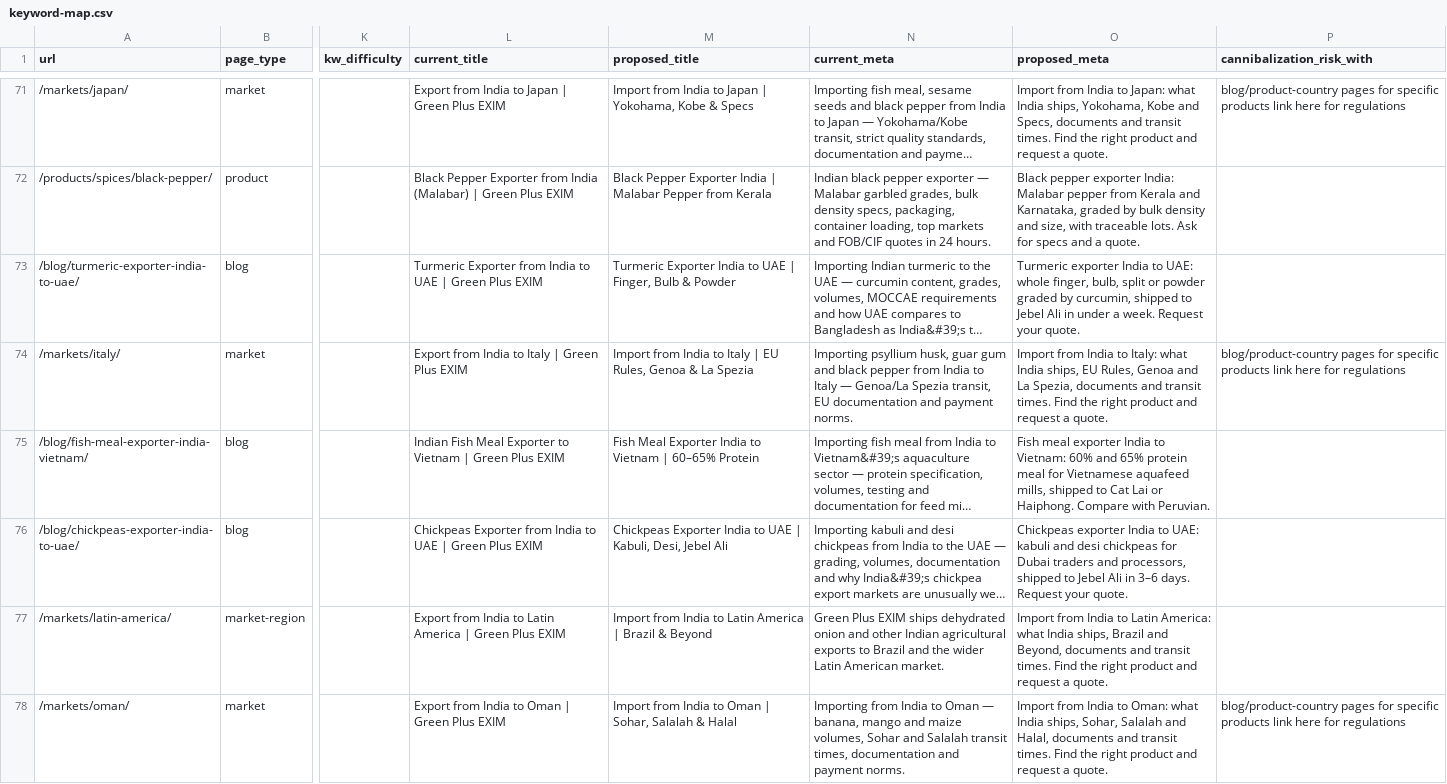
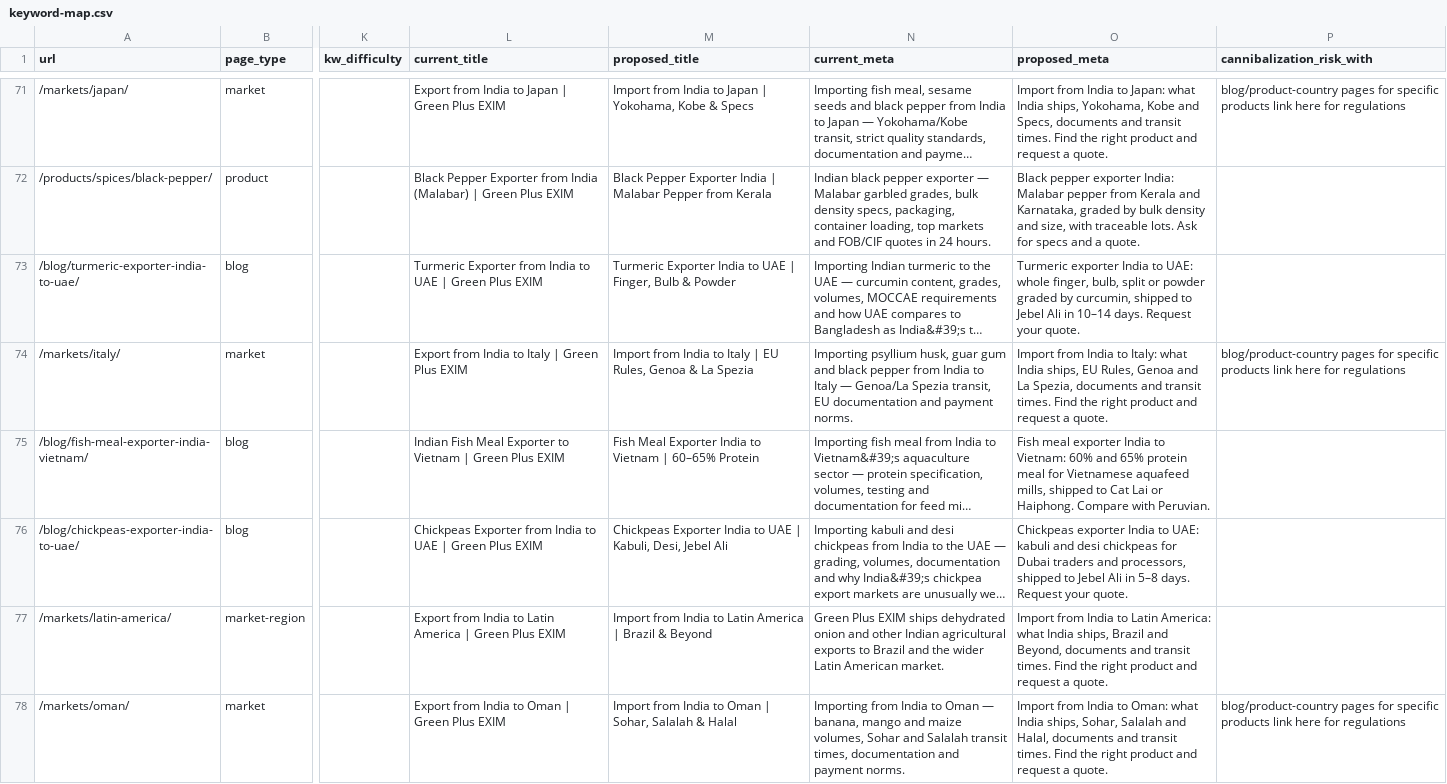
Before and after one commit to zan1010/greenplusexim, a CSV file: research/keyword-map.csv, drawn as a sheet; only a part is shown, gaps mark what is left out; long unchanged cells end in …; the diff names each change by its address in the sheet, - before the commit and + after, or states it on an @@ line.

```diff
--- a/research/keyword-map.csv
+++ b/research/keyword-map.csv
-O73 (proposed_meta): …Ali in under a week. Request your…
+O73 (proposed_meta): …Ali in 10–14 days. Request your…
-O76 (proposed_meta): …Ali in 3–6 days. Request…
+O76 (proposed_meta): …Ali in 5–8 days. Request…
```
Also changed, not shown: 8 other files.
